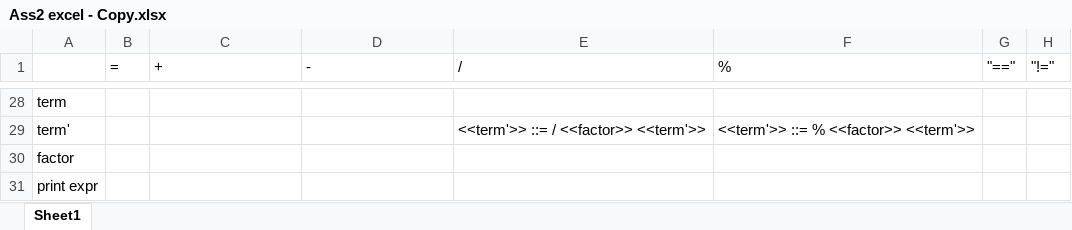
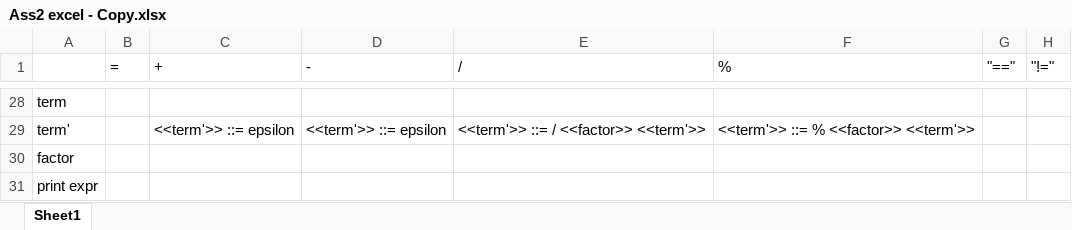
Before and after one commit to rosetropea/tcs, an Excel workbook: Ass2 excel - Copy.xlsx, sheet Sheet1, drawn as a sheet; only a part is shown, gaps mark what is left out; values as stored, in another font and other column widths than the file's, no borders; the diff covers the shown part only; the diff names each change by its address in the sheet, - before the commit and + after, or states it on an @@ line.

```diff
--- a/Ass2 excel - Copy.xlsx (sheet Sheet1)
+++ b/Ass2 excel - Copy.xlsx (sheet Sheet1)
-C29 (+): (empty)
+C29 (+): <<term'>> ::= epsilon
-D29 (-): (empty)
+D29 (-): <<term'>> ::= epsilon
```
Also changed, not shown: 29 edited cells elsewhere in this sheet, 2 other files.
